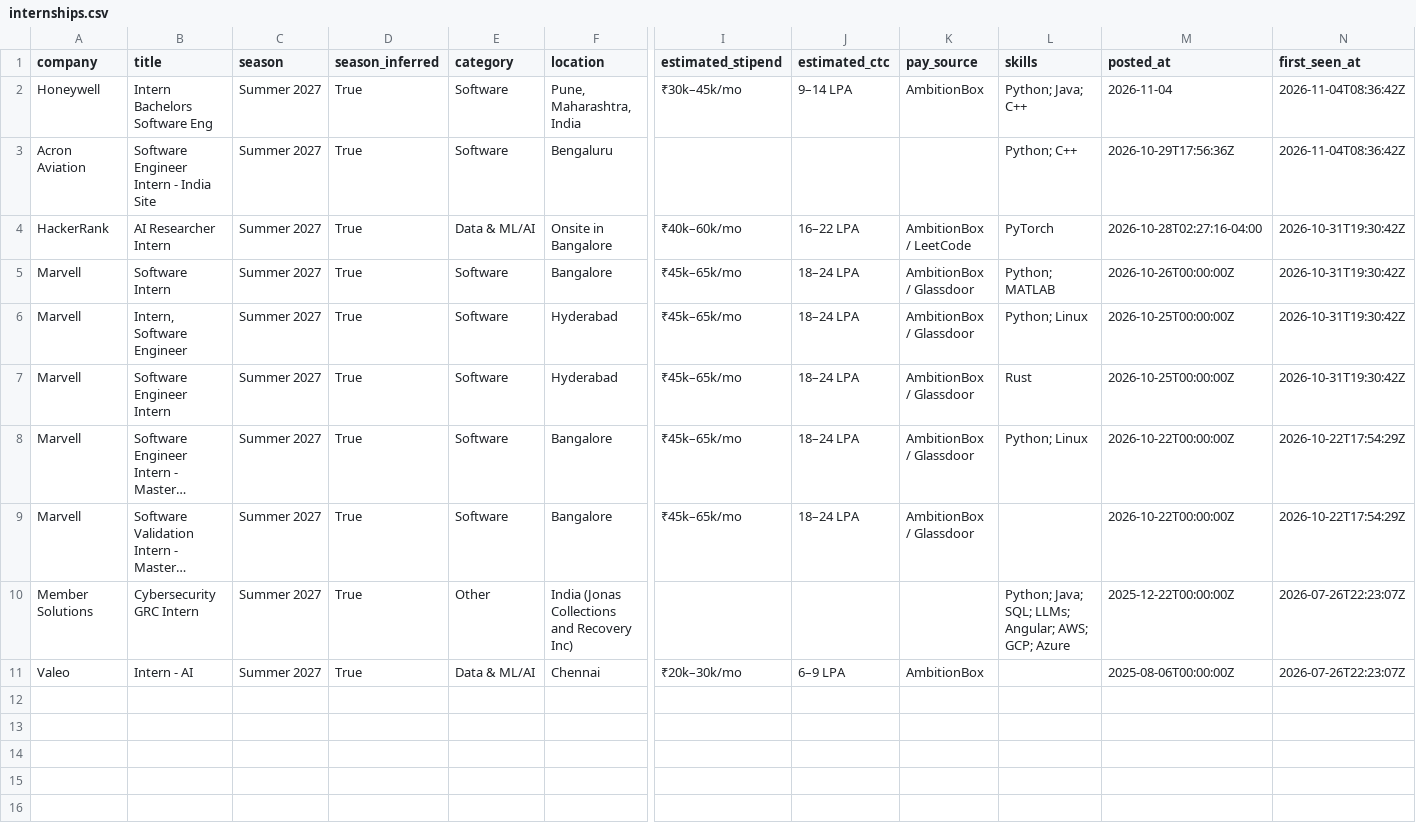
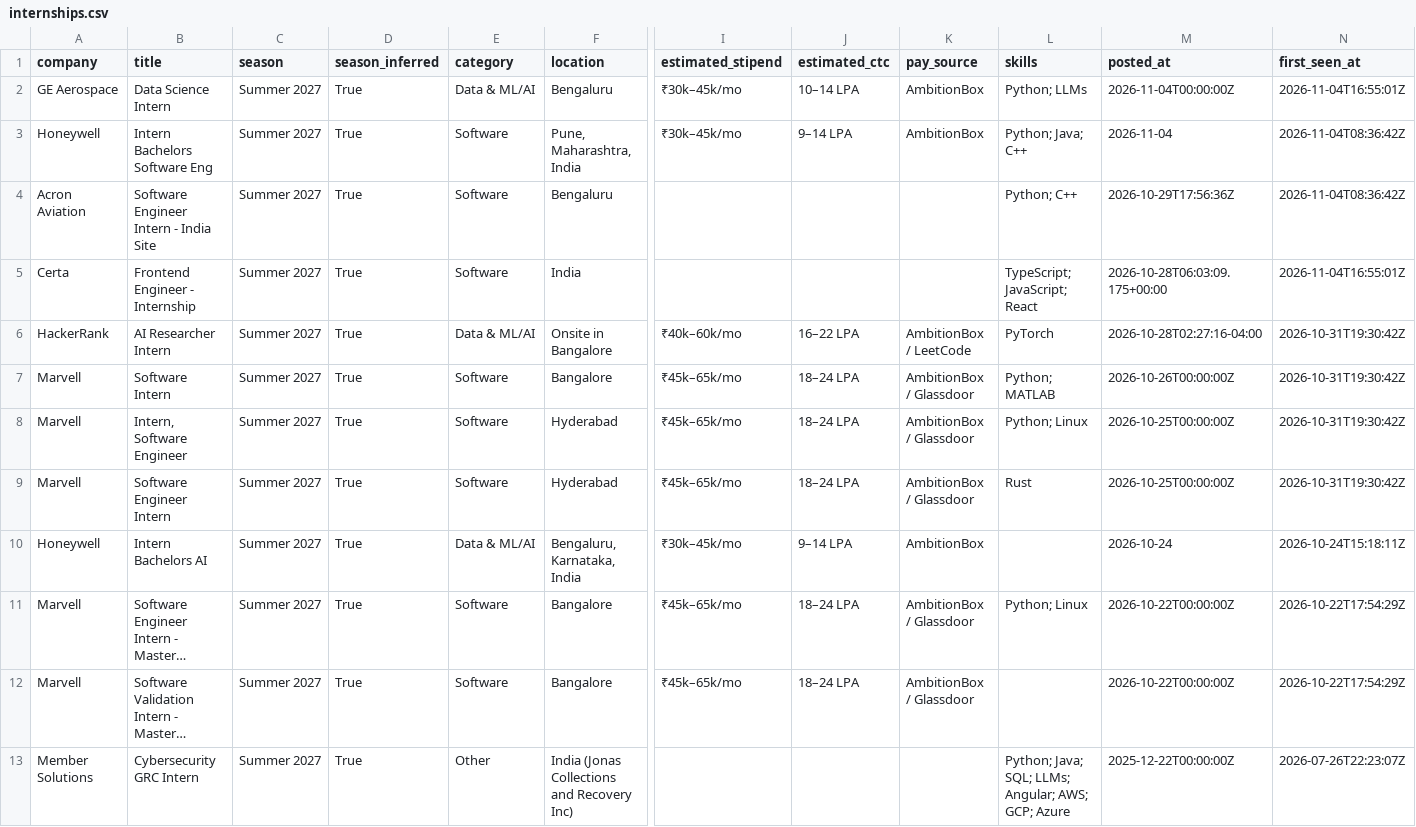
Before and after one commit to Rohan-droid7341/internship-engine-india, a CSV file: data/internships.csv, drawn as a sheet; only a part is shown, gaps mark what is left out; the shorter side is filled out with more unchanged rows; long unchanged cells end in …; rows hold the shown columns only; the diff names each change by its address in the sheet, - before the commit and + after, or states it on an @@ line.

Commit message:
chore: update internships (2026-11-04 16:55 UTC)

```diff
--- a/data/internships.csv
+++ b/data/internships.csv
+row 2: GE Aerospace | Data Science Intern | Summer 2027 | True | Data & ML/AI | Bengaluru | ₹30k–45k/mo | 10–14 LPA | AmbitionBox | Python; LLMs | 2026-11-04T00:00:00Z | 2026-11-04T16:55:01Z
+row 5: Certa | Frontend Engineer - Internship | Summer 2027 | True | Software | India |  |  |  | TypeScript; JavaScript; React | 2026-10-28T06:03:09.175+00:00 | 2026-11-04T16:55:01Z
+row 10: Honeywell | Intern Bachelors AI | Summer 2027 | True | Data & ML/AI | Bengaluru, Karnataka, India | ₹30k–45k/mo | 9–14 LPA | AmbitionBox |  | 2026-10-24 | 2026-10-24T15:18:11Z
```
Also changed, not shown: 15 other files.
